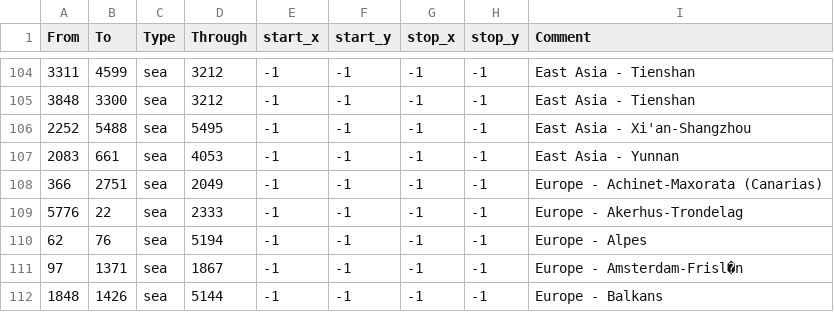
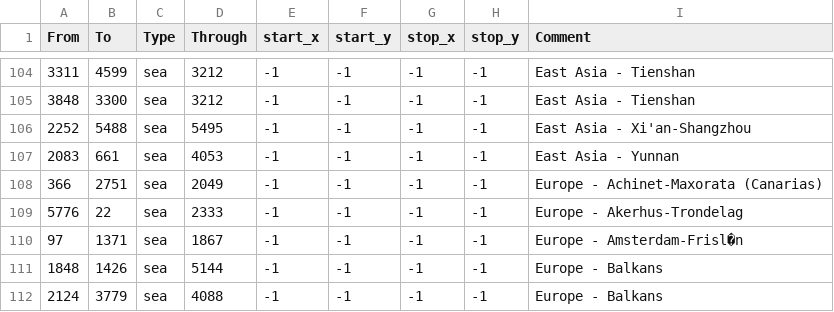
Before and after one commit to MEIOU-and-Taxes/MEIOUandTaxes, a CSV file: MEIOUandTaxes1/src/map/adjacencies.csv, drawn as a sheet; only a part is shown, gaps mark what is left out; the shorter side is filled out with more unchanged rows.

Commit message:
Removed unneeded adjacency.

```diff
--- a/MEIOUandTaxes1/src/map/adjacencies.csv
+++ b/MEIOUandTaxes1/src/map/adjacencies.csv
@@ -109,3 +109,2 @@ From;To;Type;Through;start_x;start_y;stop_x;stop_y;Comment
 5776;22;sea;2333;-1;-1;-1;-1;Europe - Akerhus-Trondelag
-62;76;sea;5194;-1;-1;-1;-1;Europe - Alpes
 97;1371;sea;1867;-1;-1;-1;-1;Europe - Amsterdam-Frisl�n
```
